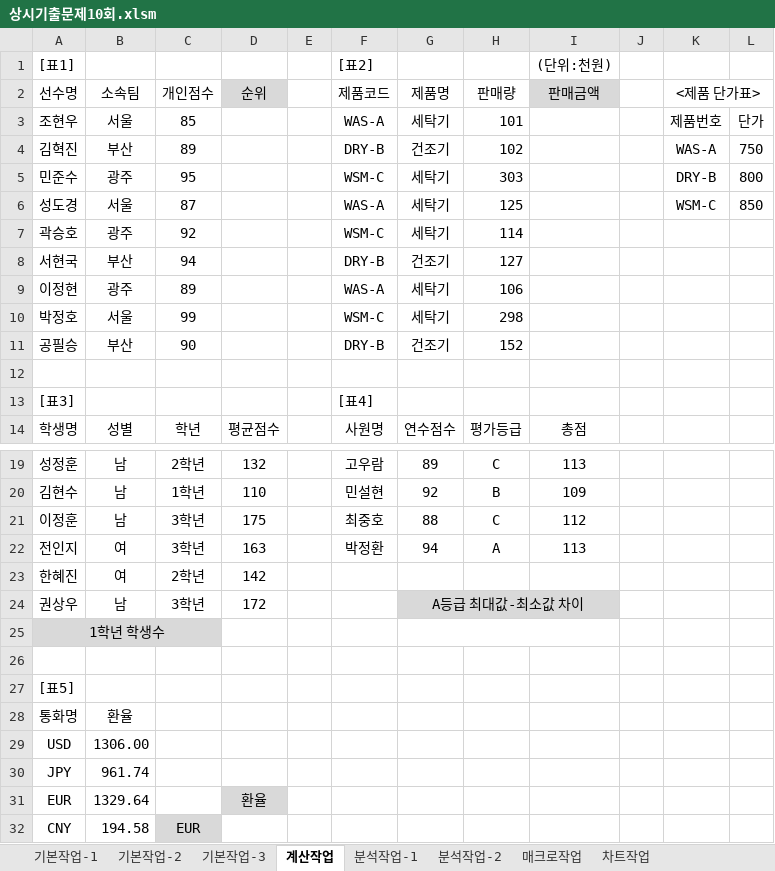
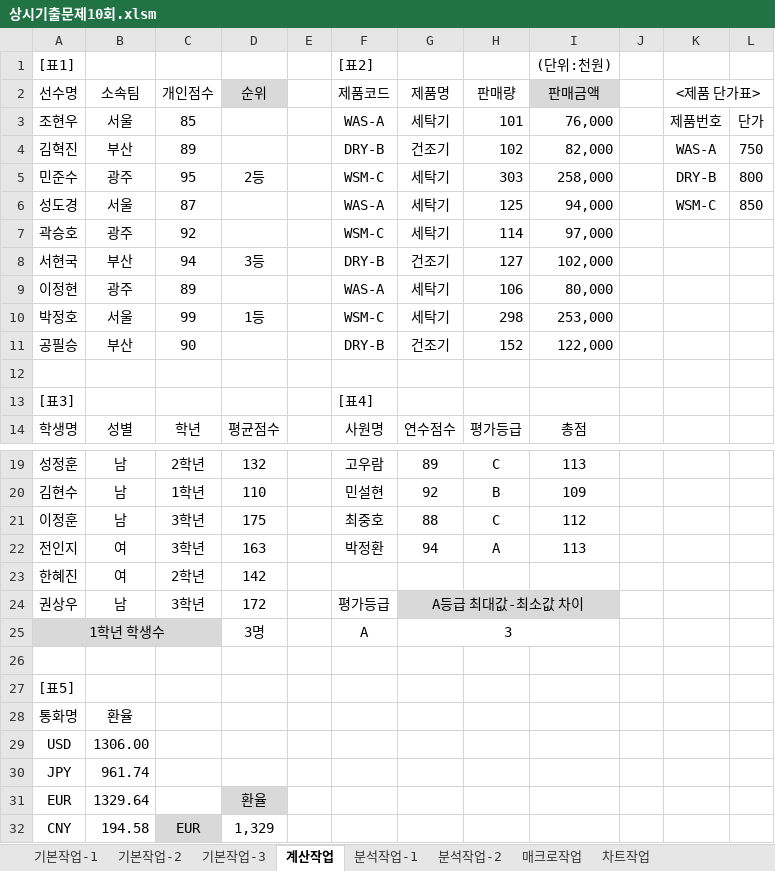
Before and after one commit to jx007s/AGI_EXCEL_2026_09, an Excel workbook: 기본서/26컴활2급/상시기출문제/상시기출문제10회.xlsm, sheet 계산작업, drawn as a sheet; only a part is shown, gaps mark what is left out; values as stored, in another font and other column widths than the file's, no borders; the diff names each change by its address in the sheet, - before the commit and + after, or states it on an @@ line.

```diff
--- a/기본서/26컴활2급/상시기출문제/상시기출문제10회.xlsm (sheet 계산작업)
+++ b/기본서/26컴활2급/상시기출문제/상시기출문제10회.xlsm (sheet 계산작업)
-I3 (판매금액): (empty)
+I3 (판매금액): 76,000
-I4 (판매금액): (empty)
+I4 (판매금액): 82,000
-D5 (순위): (empty)
+D5 (순위): 2등
-I5 (판매금액): (empty)
+I5 (판매금액): 258,000
-I6 (판매금액): (empty)
+I6 (판매금액): 94,000
-I7 (판매금액): (empty)
+I7 (판매금액): 97,000
-D8 (순위): (empty)
+D8 (순위): 3등
-I8 (판매금액): (empty)
+I8 (판매금액): 102,000
-I9 (판매금액): (empty)
+I9 (판매금액): 80,000
-D10 (순위): (empty)
+D10 (순위): 1등
-I10 (판매금액): (empty)
+I10 (판매금액): 253,000
-I11 (판매금액): (empty)
+I11 (판매금액): 122,000
-F24 (제품코드): (empty)
+F24 (제품코드): 평가등급
-D25 (순위): (empty)
+D25 (순위): 3명
-F25 (제품코드): (empty)
+F25 (제품코드): A
-G25 (제품명): (empty)
+G25 (제품명): 3
-D32 (순위): (empty)
+D32 (순위): 1,329
```
Also changed, not shown: sheet 기본작업-2, sheet 분석작업-2, sheet 분석작업-1, sheet 매크로작업, formulas that keep their value, charts or pictures.
